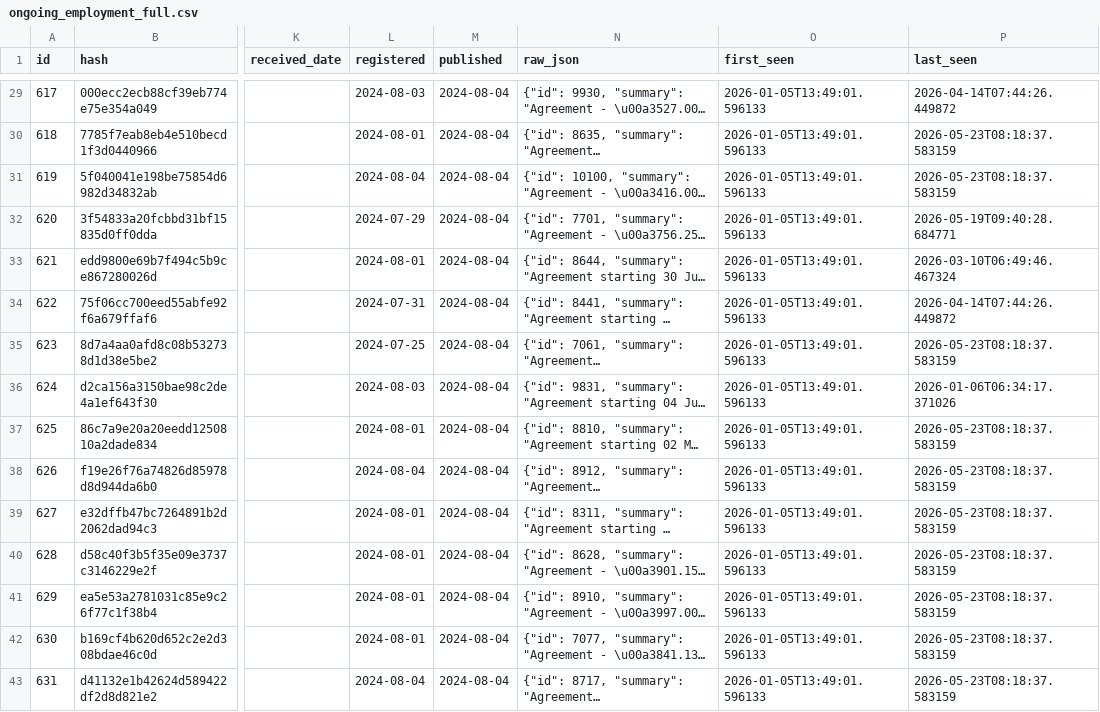
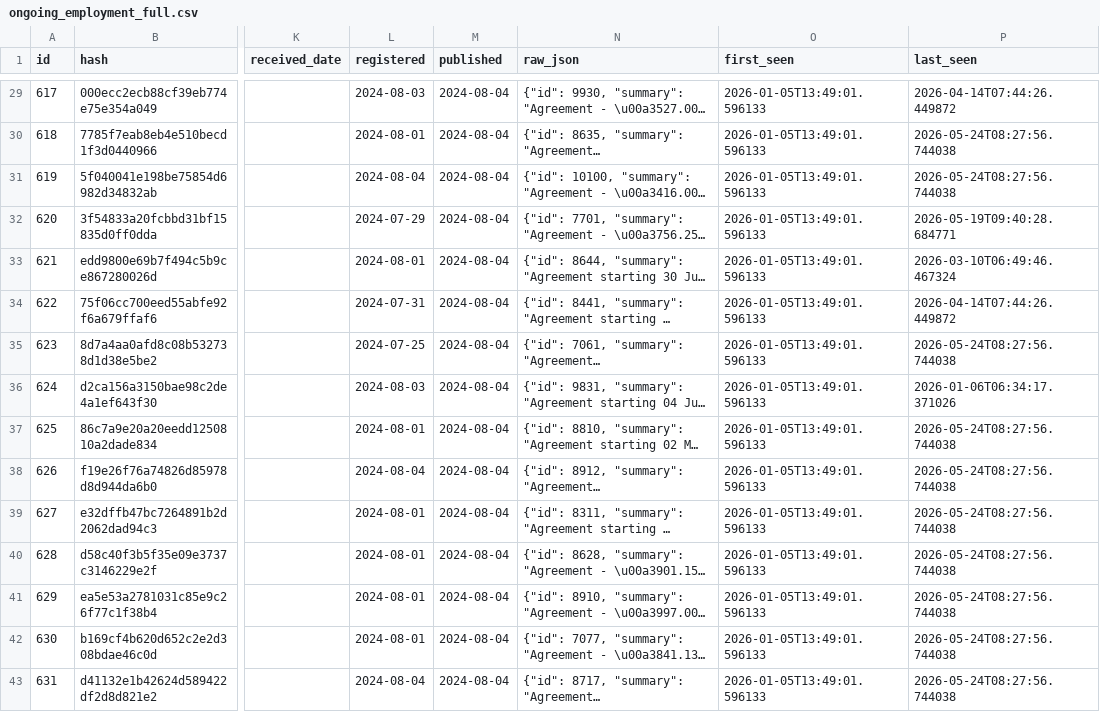
Before and after one commit to fwebb-ship-it/mp-earnings, a CSV file: outputs/ongoing_employment_full.csv, drawn as a sheet; only a part is shown, gaps mark what is left out; long unchanged cells end in …; the diff covers the shown part only; the diff names each change by its address in the sheet, - before the commit and + after, or states it on an @@ line.

```diff
--- a/outputs/ongoing_employment_full.csv
+++ b/outputs/ongoing_employment_full.csv
-P30:P31 (last_seen): 2026-05-23T08:18:37.583159
+P30:P31 (last_seen): 2026-05-24T08:27:56.744038
-P35 (last_seen): 2026-05-23T08:18:37.583159
+P35 (last_seen): 2026-05-24T08:27:56.744038
-P37:P43 (last_seen): 2026-05-23T08:18:37.583159
+P37:P43 (last_seen): 2026-05-24T08:27:56.744038
```
Also changed, not shown: 71 edited cells elsewhere in this file, outputs/ad_hoc_payments_full.csv, outputs/donations_full.csv, 2 other files.
